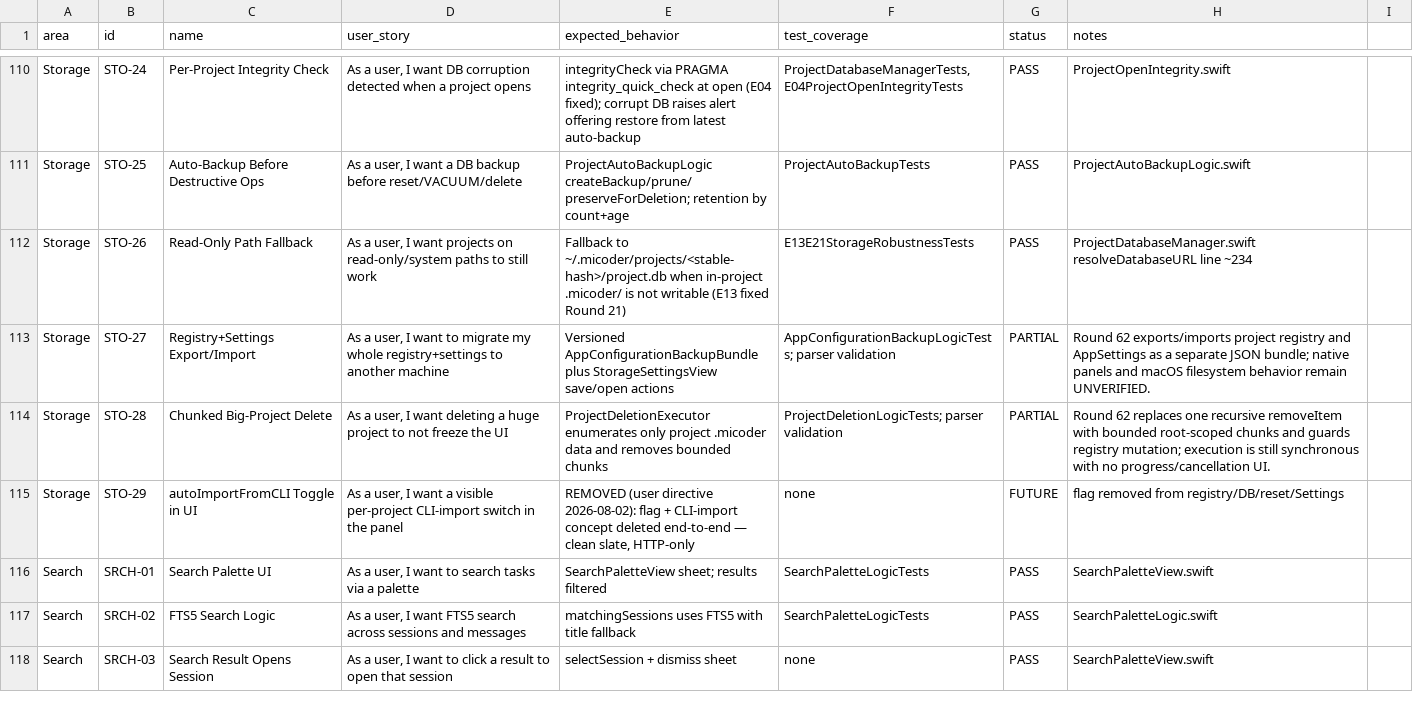
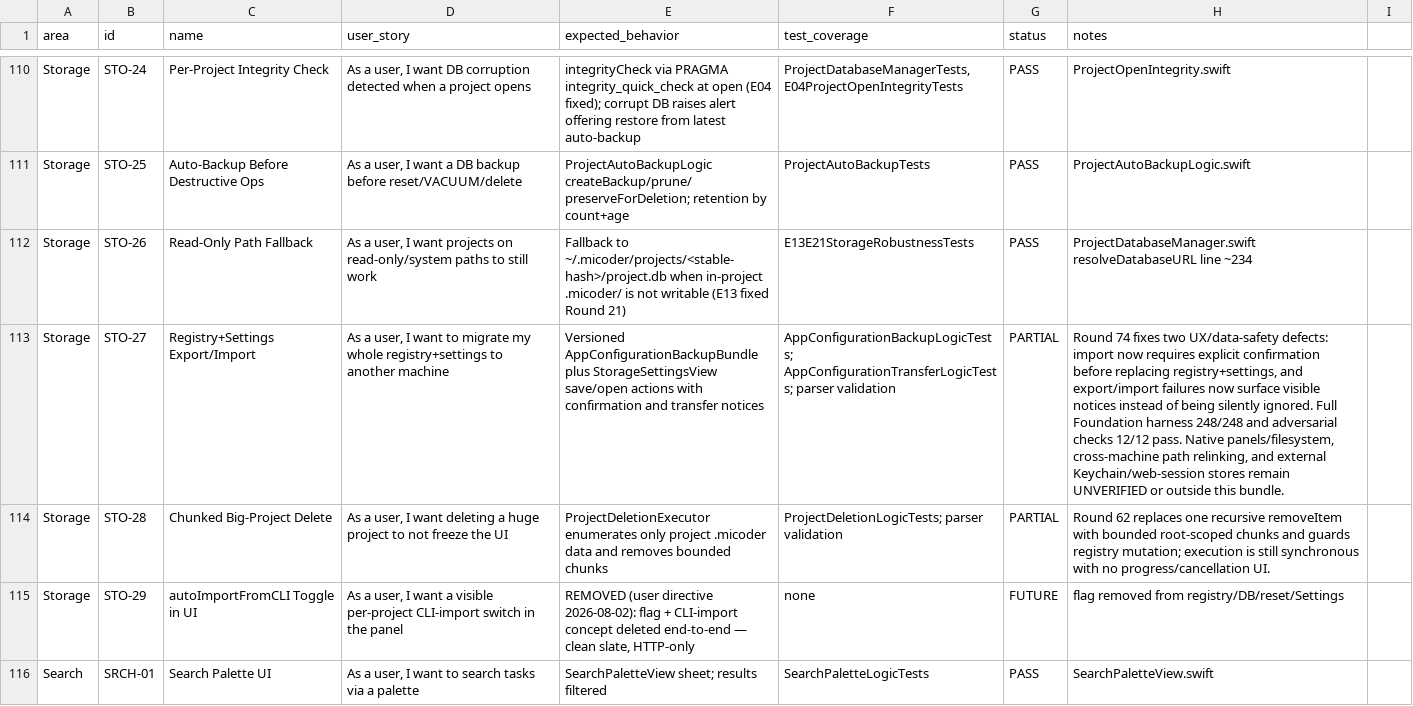
Before and after one commit to visawestern/MiCoder, a CSV file: docs/FEATURE_SPREADSHEET.csv, drawn as a sheet; only a part is shown, gaps mark what is left out; the shorter side is filled out with more unchanged rows; the diff names each change by its address in the sheet, - before the commit and + after, or states it on an @@ line.

Commit message:
Harden registry and settings configuration transfer

```diff
--- a/docs/FEATURE_SPREADSHEET.csv
+++ b/docs/FEATURE_SPREADSHEET.csv
-E113 (expected_behavior): …save/open actions
+E113 (expected_behavior): …save/open actions with confirmation and transfer notices
-F113 (test_coverage): AppConfigurationBackupLogicTests; parser validation
+F113 (test_coverage): AppConfigurationBackupLogicTests; AppConfigurationTransferLogicTests; parser validation
-H113 (notes): Round 62 exports/imports project registry and AppSettings as a separate JSON bundle; native panels and macOS filesystem behavior remain UNVERIFIED.
+H113 (notes): Round 74 fixes two UX/data-safety defects: import now requires explicit confirmation before replacing registry+settings, and export/import failures now surface visible notices instead of being silently ignored. Full Foundation harness 248/248 and adversarial checks 12/12 pass. Native panels/filesystem, cross-machine path relinking, and external Keychain/web-session stores remain UNVERIFIED or outside this bundle.
```
Also changed, not shown: 5 other files.
